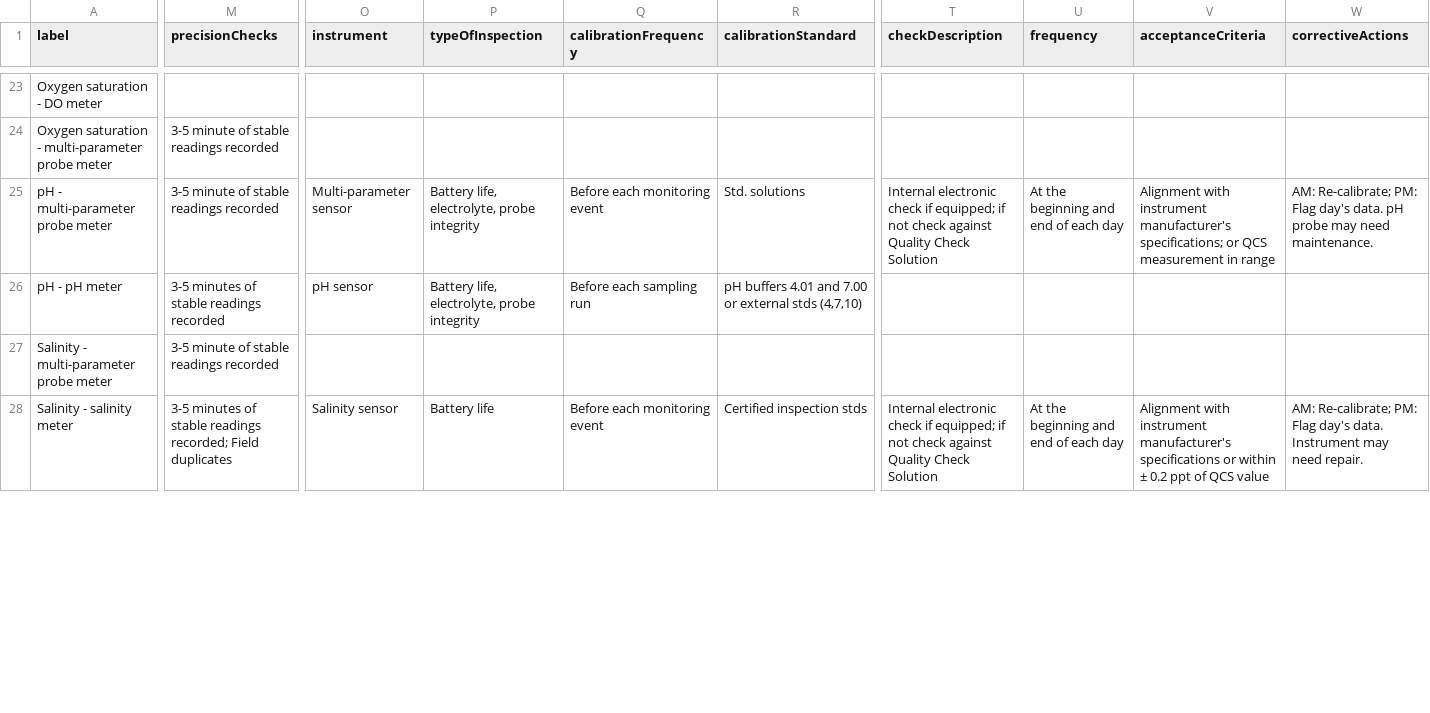
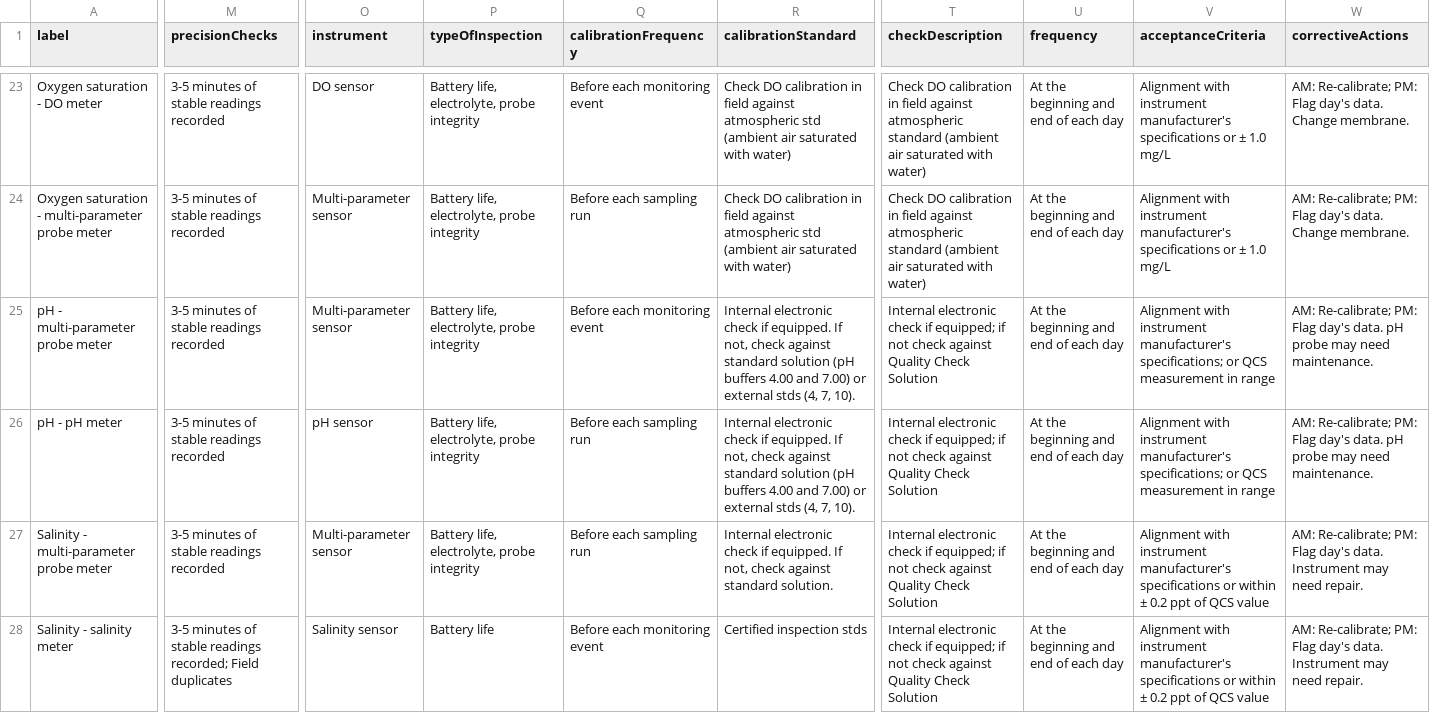
Before and after one commit to Eastern-Research-Group/AquaQAPP, a CSV file: server/src/seeders/data/ParamData.csv, drawn as a sheet; only a part is shown, gaps mark what is left out; the diff covers the shown part only; the diff names each change by its address in the sheet, - before the commit and + after, or states it on an @@ line.

Commit message:
Update parameter crosswalk and masterqapp based on recent testing

```diff
--- a/server/src/seeders/data/ParamData.csv
+++ b/server/src/seeders/data/ParamData.csv
-M23 (precisionChecks): (empty)
+M23 (precisionChecks): 3-5 minutes of stable readings recorded
-O23 (instrument): (empty)
+O23 (instrument): DO sensor
-P23:P24 (typeOfInspection): (empty)
+P23:P24 (typeOfInspection): Battery life, electrolyte, probe integrity
-Q23 (calibrationFrequency): (empty)
+Q23 (calibrationFrequency): Before each monitoring event
-R23:R24 (calibrationStandard): (empty)
+R23:R24 (calibrationStandard): Check DO calibration in field against atmospheric std (ambient air saturated with water)
-T23:T24 (checkDescription): (empty)
+T23:T24 (checkDescription): Check DO calibration in field against atmospheric standard (ambient air saturated with water)
-U23:U24 (frequency): (empty)
+U23:U24 (frequency): At the beginning and end of each day
-V23:V24 (acceptanceCriteria): (empty)
+V23:V24 (acceptanceCriteria): Alignment with instrument manufacturer's specifications or ± 1.0 mg/L
-W23:W24 (correctiveActions): (empty)
+W23:W24 (correctiveActions): AM: Re-calibrate; PM: Flag day's data. Change membrane.
-M24:M25 (precisionChecks): 3-5 minute of stable readings recorded
+M24:M25 (precisionChecks): 3-5 minutes of stable readings recorded
-O24 (instrument): (empty)
+O24 (instrument): Multi-parameter sensor
-Q24 (calibrationFrequency): (empty)
+Q24 (calibrationFrequency): Before each sampling run
-R25 (calibrationStandard): Std. solutions
+R25 (calibrationStandard): Internal electronic check if equipped. If not, check against standard solution (pH buffers 4.00 and 7.00) or external stds (4, 7, 10).
-R26 (calibrationStandard): pH buffers 4.01 and 7.00 or external stds (4,7,10)
+R26 (calibrationStandard): Internal electronic check if equipped. If not, check against standard solution (pH buffers 4.00 and 7.00) or external stds (4, 7, 10).
-T26:T27 (checkDescription): (empty)
+T26:T27 (checkDescription): Internal electronic check if equipped; if not check against Quality Check Solution
-U26:U27 (frequency): (empty)
+U26:U27 (frequency): At the beginning and end of each day
-V26 (acceptanceCriteria): (empty)
+V26 (acceptanceCriteria): Alignment with instrument manufacturer's specifications; or QCS measurement in range
-W26 (correctiveActions): (empty)
+W26 (correctiveActions): AM: Re-calibrate; PM: Flag day's data. pH probe may need maintenance.
-M27 (precisionChecks): 3-5 minute of stable readings recorded
+M27 (precisionChecks): 3-5 minutes of stable readings recorded
-O27 (instrument): (empty)
+O27 (instrument): Multi-parameter sensor
-P27 (typeOfInspection): (empty)
+P27 (typeOfInspection): Battery life, electrolyte, probe integrity
-Q27 (calibrationFrequency): (empty)
+Q27 (calibrationFrequency): Before each sampling run
-R27 (calibrationStandard): (empty)
+R27 (calibrationStandard): Internal electronic check if equipped. If not, check against standard solution.
-V27 (acceptanceCriteria): (empty)
+V27 (acceptanceCriteria): Alignment with instrument manufacturer's specifications or within ± 0.2 ppt of QCS value
-W27 (correctiveActions): (empty)
+W27 (correctiveActions): AM: Re-calibrate; PM: Flag day's data. Instrument may need repair.
```
Also changed, not shown: 1 added row, 1 removed row and 77 edited cells elsewhere in this file, server/src/seeders/data/ParamConcerns.csv, server/src/seeders/data/ParamsByWaterType.csv, 3 other files.
